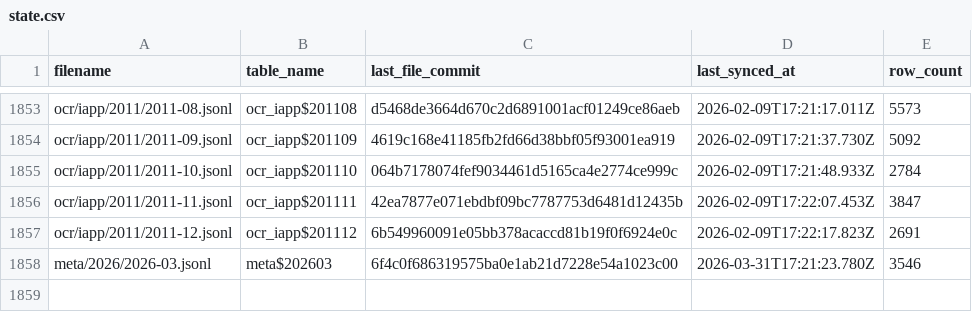
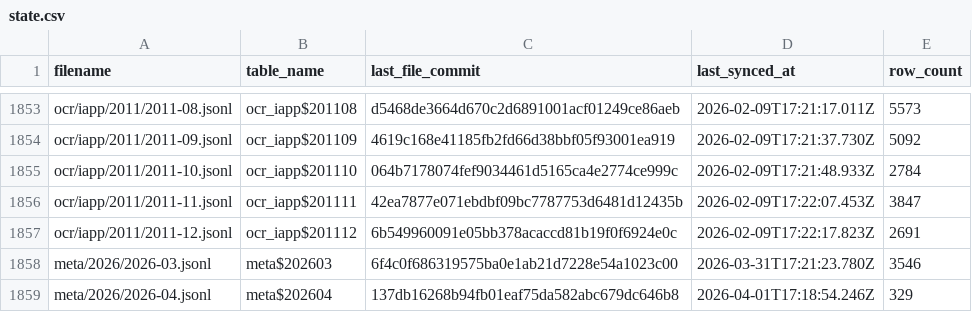
Before and after one commit to dtinth/openlawdata-bigquery, a CSV file: state.csv, drawn as a sheet; only a part is shown, gaps mark what is left out.

Commit message:
Update state.csv

```diff
--- a/state.csv
+++ b/state.csv
@@ -1858 +1858,2 @@ ocr/iapp/2011/2011-12.jsonl,ocr_iapp$201112,6b549960091e05bb378acaccd81b19f0f692
 meta/2026/2026-03.jsonl,meta$202603,6f4c0f686319575ba0e1ab21d7228e54a1023c00,2026-03-31T17:21:23.780Z,3546
+meta/2026/2026-04.jsonl,meta$202604,137db16268b94fb01eaf75da582abc679dc646b8,2026-04-01T17:18:54.246Z,329
```
